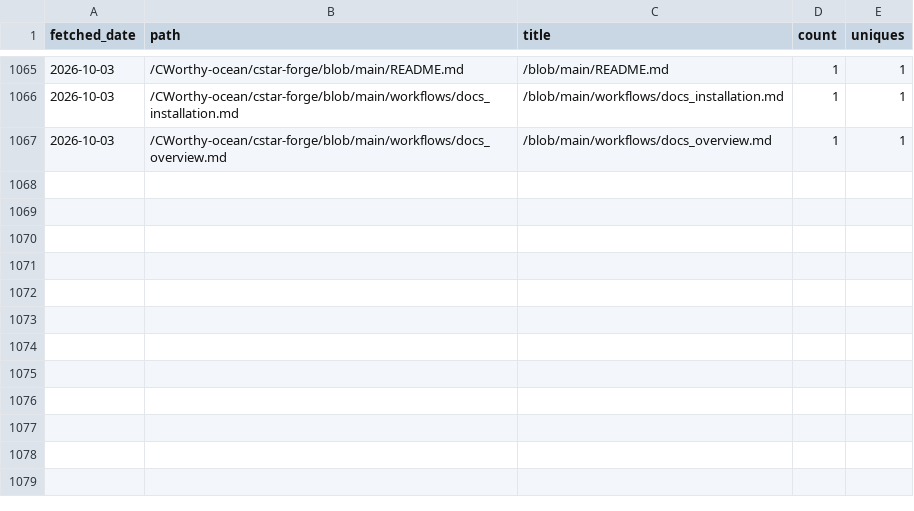
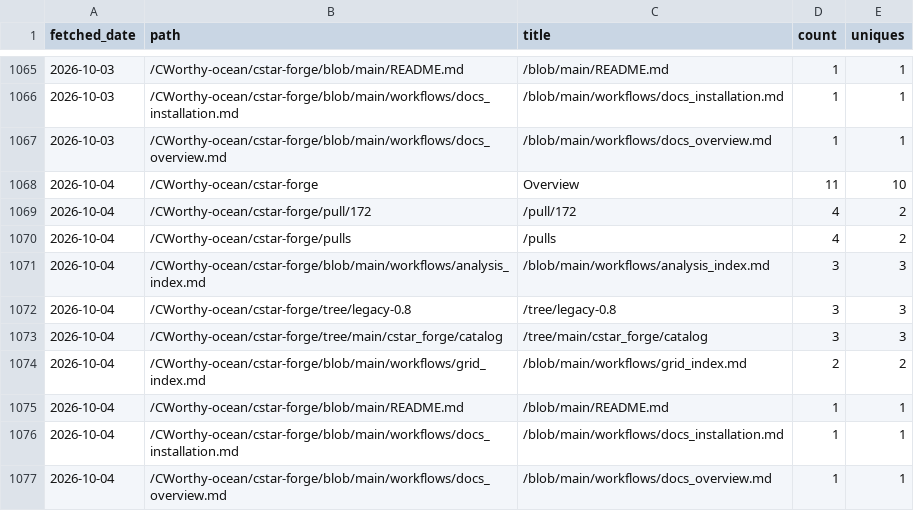
Before and after one commit to CWorthy-ocean/cworthy-gh-metrics, a CSV file: data/CWorthy-ocean/cson-forge/paths.csv, drawn as a sheet; only a part is shown, gaps mark what is left out.

```diff
--- a/data/CWorthy-ocean/cson-forge/paths.csv
+++ b/data/CWorthy-ocean/cson-forge/paths.csv
@@ -1067 +1067,11 @@ fetched_date,path,title,count,uniques
 2026-10-03,/CWorthy-ocean/cstar-forge/blob/main/workflows/docs_overview.md,/blob/main/workflows/docs_overview.md,1,1
+2026-10-04,/CWorthy-ocean/cstar-forge,Overview,11,10
+2026-10-04,/CWorthy-ocean/cstar-forge/pull/172,/pull/172,4,2
+2026-10-04,/CWorthy-ocean/cstar-forge/pulls,/pulls,4,2
+2026-10-04,/CWorthy-ocean/cstar-forge/blob/main/workflows/analysis_index.md,/blob/main/workflows/analysis_index.md,3,3
+2026-10-04,/CWorthy-ocean/cstar-forge/tree/legacy-0.8,/tree/legacy-0.8,3,3
+2026-10-04,/CWorthy-ocean/cstar-forge/tree/main/cstar_forge/catalog,/tree/main/cstar_forge/catalog,3,3
+2026-10-04,/CWorthy-ocean/cstar-forge/blob/main/workflows/grid_index.md,/blob/main/workflows/grid_index.md,2,2
+2026-10-04,/CWorthy-ocean/cstar-forge/blob/main/README.md,/blob/main/README.md,1,1
+2026-10-04,/CWorthy-ocean/cstar-forge/blob/main/workflows/docs_installation.md,/blob/main/workflows/docs_installation.md,1,1
+2026-10-04,/CWorthy-ocean/cstar-forge/blob/main/workflows/docs_overview.md,/blob/main/workflows/docs_overview.md,1,1
```
Also changed, not shown: data/CWorthy-ocean/C-Star/paths.csv, data/CWorthy-ocean/C-Star/referrers.csv, 23 other files.
